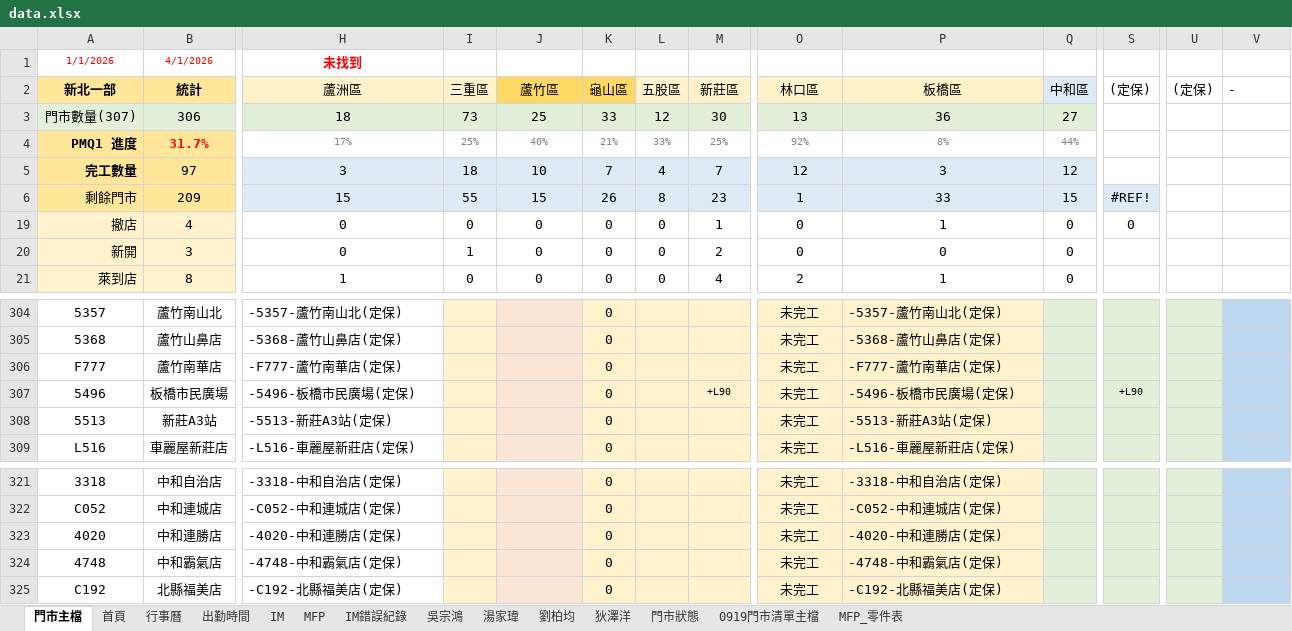
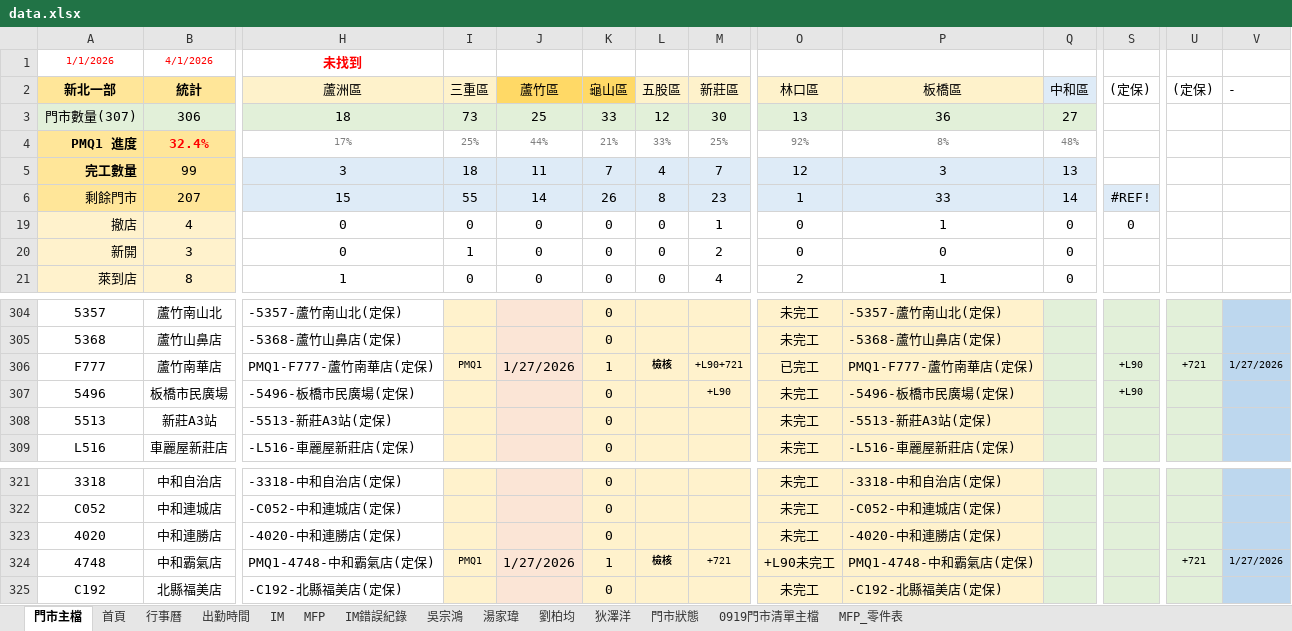
Before and after one commit to Yang-0419-di/FW_2, an Excel workbook: data.xlsx, sheet 門市主檔, drawn as a sheet; only a part is shown, gaps mark what is left out; values as stored, in another font and other column widths than the file's, no borders; conditional formats not drawn; the diff covers the shown part only; the diff names each change by its address in the sheet, - before the commit and + after, or states it on an @@ line.

```diff
--- a/data.xlsx (sheet 門市主檔)
+++ b/data.xlsx (sheet 門市主檔)
-B4 (統計): 31.7%
+B4 (統計): 32.4%
-J4 (蘆竹區): 40%
+J4 (蘆竹區): 44%
-Q4 (中和區): 44%
+Q4 (中和區): 48%
-B5 (統計): 97
+B5 (統計): 99
-J5 (蘆竹區): 10
+J5 (蘆竹區): 11
-Q5 (中和區): 12
+Q5 (中和區): 13
-B6 (統計): 209
+B6 (統計): 207
-J6 (蘆竹區): 15
+J6 (蘆竹區): 14
-Q6 (中和區): 15
+Q6 (中和區): 14
-H306 (蘆洲區): -F777-蘆竹南華店(定保)
+H306 (蘆洲區): PMQ1-F777-蘆竹南華店(定保)
-I306 (三重區): (empty)
+I306 (三重區): PMQ1
-J306 (蘆竹區): (empty)
+J306 (蘆竹區): 1/27/2026
-K306 (龜山區): 0
+K306 (龜山區): 1
-L306 (五股區): (empty)
+L306 (五股區): 檢核
-M306 (新莊區): (empty)
+M306 (新莊區): +L90+721
-O306 (林口區): 未完工
+O306 (林口區): 已完工
-P306 (板橋區): -F777-蘆竹南華店(定保)
+P306 (板橋區): PMQ1-F777-蘆竹南華店(定保)
-S306 ((定保)): (empty)
+S306 ((定保)): +L90
-U306 ((定保)): (empty)
+U306 ((定保)): +721
-V306 (-): (empty)
+V306 (-): 1/27/2026
-H324 (蘆洲區): -4748-中和霸氣店(定保)
+H324 (蘆洲區): PMQ1-4748-中和霸氣店(定保)
-I324 (三重區): (empty)
+I324 (三重區): PMQ1
-J324 (蘆竹區): (empty)
+J324 (蘆竹區): 1/27/2026
-K324 (龜山區): 0
+K324 (龜山區): 1
-L324 (五股區): (empty)
+L324 (五股區): 檢核
-M324 (新莊區): (empty)
+M324 (新莊區): +721
-O324 (林口區): 未完工
+O324 (林口區): +L90未完工
-P324 (板橋區): -4748-中和霸氣店(定保)
+P324 (板橋區): PMQ1-4748-中和霸氣店(定保)
-U324 ((定保)): (empty)
+U324 ((定保)): +721
-V324 (-): (empty)
+V324 (-): 1/27/2026
```
Also changed, not shown: 1 edited cell elsewhere in this sheet, sheet MFP, sheet IM, sheet 出勤時間, sheet 吳宗鴻, sheet 劉柏均, sheet 首頁, hidden cells, charts or pictures, IM/202601_HL_Maintain_Report.xlsx, IM/202601_Service_Count_Report.xlsx, 4 other files.
